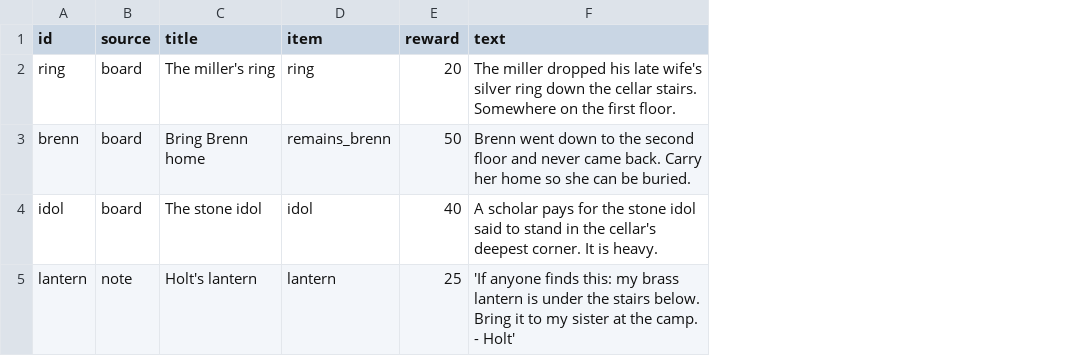
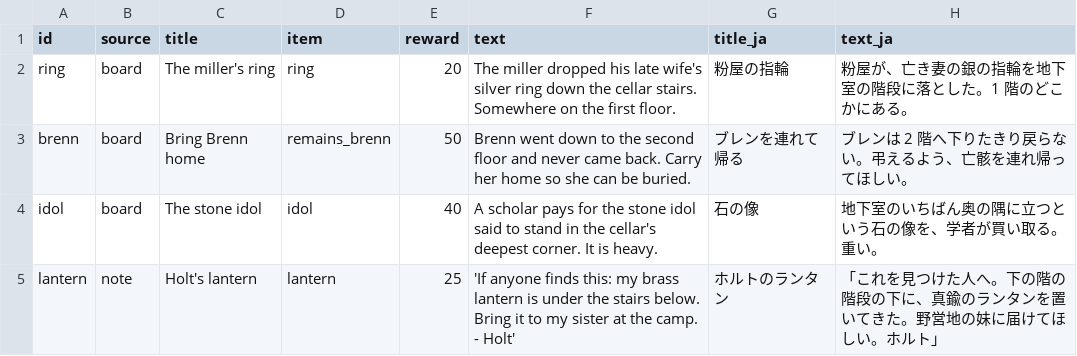
Before and after one commit to ryohji/pyxel-dungeon, a CSV file: game/data/requests.csv, drawn as a sheet; the diff names each change by its address in the sheet, - before the commit and + after, or states it on an @@ line.

```diff
--- a/game/data/requests.csv
+++ b/game/data/requests.csv
+column G (title_ja), rows 2-5: 粉屋の指輪 | ブレンを連れて帰る | 石の像 | ホルトのランタン
+column H (text_ja), rows 2-5: 粉屋が、亡き妻の銀の指輪を地下室の階段に落とした。1 階のどこかにある。 | ブレンは 2 階へ下りたきり戻らない。弔えるよう、亡骸を連れ帰ってほしい。 | 地下室のいちばん奥の隅に立つという石の像を、学者が買い取る。重い。 | 「これを見つけた人へ。下の階の階段の下に、真鍮のランタンを置いてきた。野営地の妹に届けてほしい。ホルト」
```
Also changed, not shown: game/data/items.csv, game/data/lines.csv, 38 other files.
